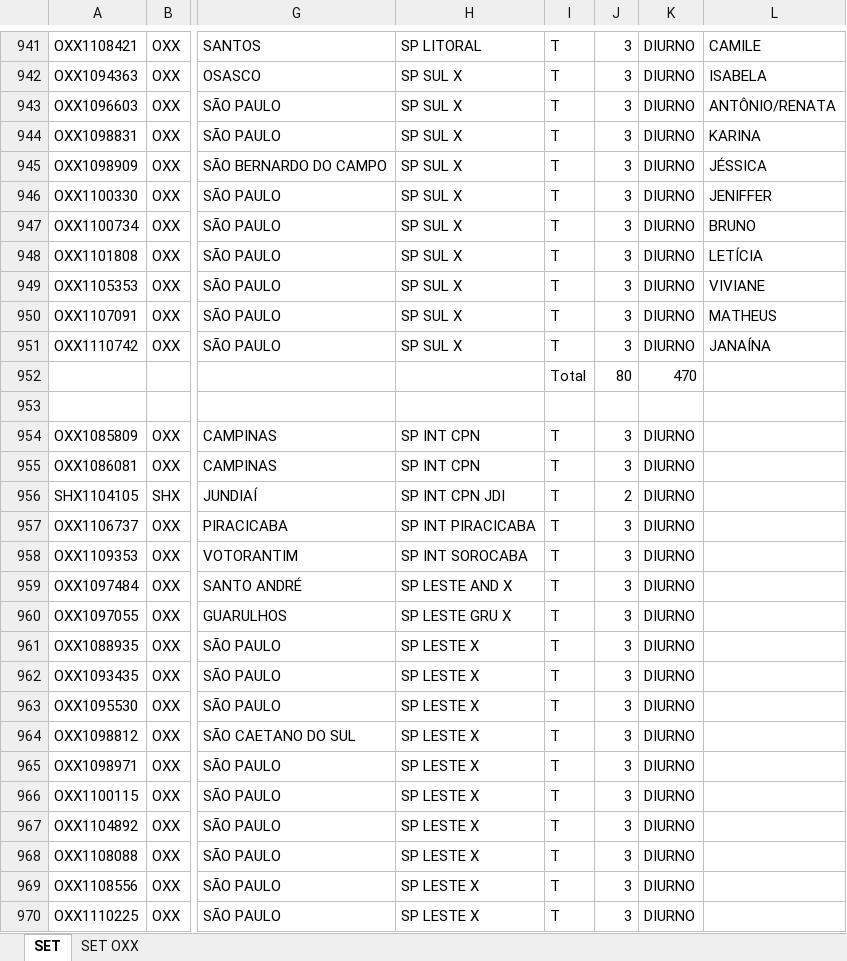
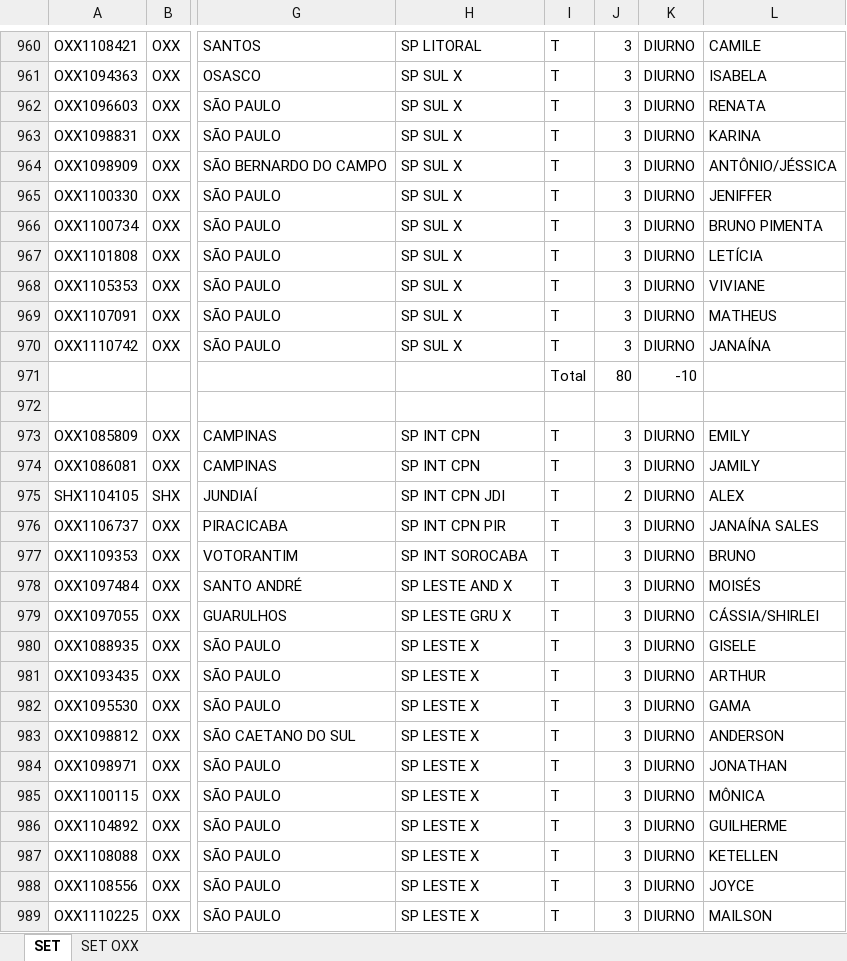
Before and after one commit to gregNasc/streamlit_chamados, an Excel workbook: chamado.xlsx, sheet SET, drawn as a sheet; only a part is shown, gaps mark what is left out; values as stored, in another font and other column widths than the file's, no cell formats; conditional formats not drawn; addresses are those after the commit; the diff covers the shown part only; the diff names each change by its address in the sheet, - before the commit and + after, or states it on an @@ line.

Commit message:
Add files via upload
Rev_08

```diff
--- a/chamado.xlsx (sheet SET)
+++ b/chamado.xlsx (sheet SET)
-L962: ANTÔNIO/RENATA
+L962: RENATA
-L964: JÉSSICA
+L964: ANTÔNIO/JÉSSICA
-L966: BRUNO
+L966: BRUNO PIMENTA
-K971: 470
+K971: -10
-L973: (empty)
+L973: EMILY
-L974: (empty)
+L974: JAMILY
-L975: (empty)
+L975: ALEX
-H976: SP INT PIRACICABA
+H976: SP INT CPN PIR
-L976: (empty)
+L976: JANAÍNA SALES
-L977: (empty)
+L977: BRUNO
-L978: (empty)
+L978: MOISÉS
-L979: (empty)
+L979: CÁSSIA/SHIRLEI
-L980: (empty)
+L980: GISELE
-L981: (empty)
+L981: ARTHUR
-L982: (empty)
+L982: GAMA
-L983: (empty)
+L983: ANDERSON
-L984: (empty)
+L984: JONATHAN
-L985: (empty)
+L985: MÔNICA
-L986: (empty)
+L986: GUILHERME
-L987: (empty)
+L987: KETELLEN
-L988: (empty)
+L988: JOYCE
-L989: (empty)
+L989: MAILSON
```
Also changed, not shown: 36 added rows, 16 removed rows and 484 edited cells elsewhere in this sheet, sheet SET OXX, cell formats, formulas that keep their value.
